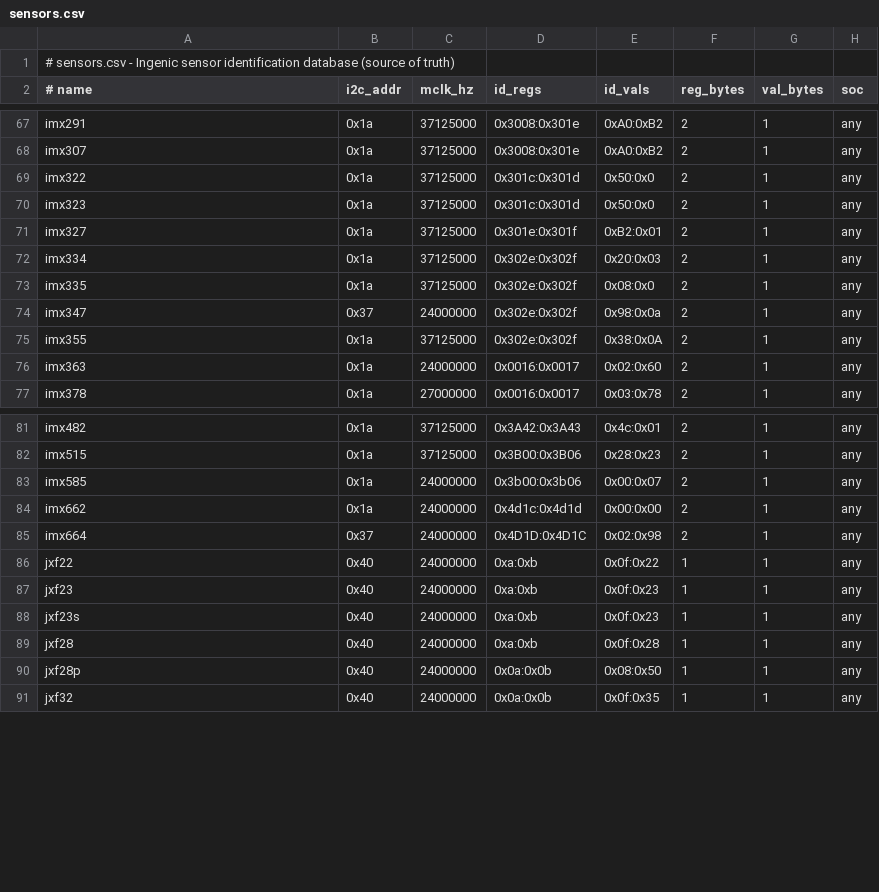
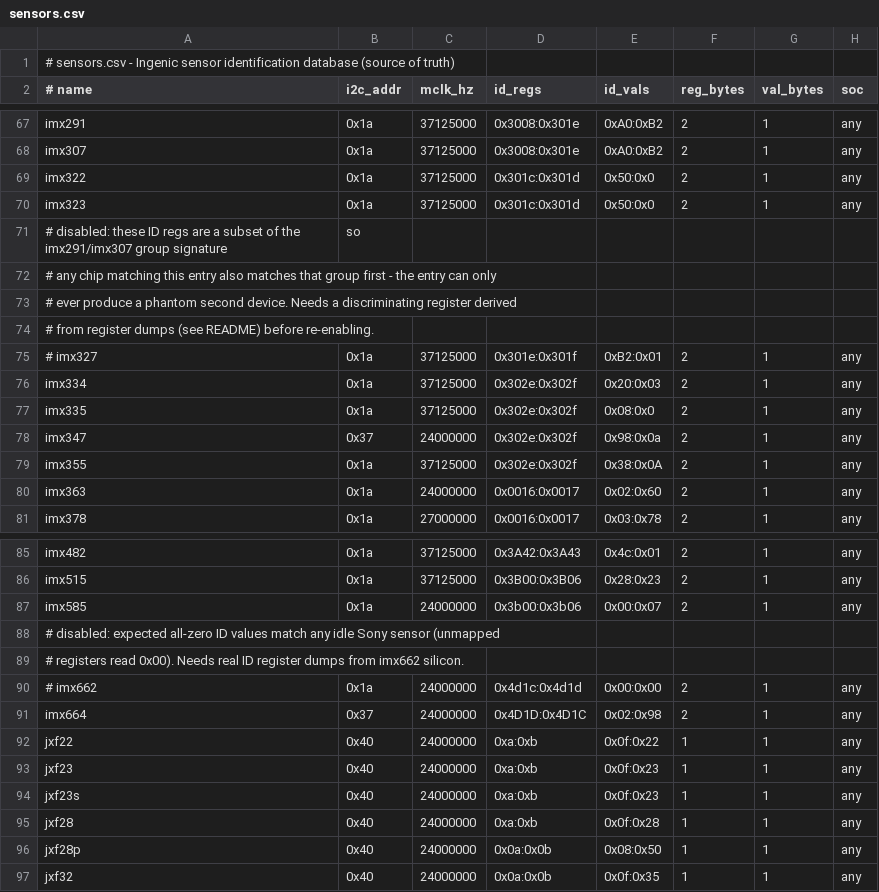
Before and after one commit to thingino/sensor-info, a CSV file: sensors.csv, drawn as a sheet; only a part is shown, gaps mark what is left out.

Commit message:
table: disable the imx327 and imx662 entries
Both are unsound by our own table logic, independent of any external
source: imx327's ID registers are a strict subset of the imx291/307
group signature, so any chip matching it has already matched that
group - the entry can only ever manufacture a phantom second device
(seen on every imx307 board). imx662 expects all-zero ID values,
which any idle Sony sensor returns for unmapped registers. Both stay
in sensors.csv commented out, waiting on discriminating registers
derived from silicon dumps.

```diff
--- a/sensors.csv
+++ b/sensors.csv
@@ -70,3 +70,7 @@ imx322,0x1a,37125000,0x301c:0x301d,0x50:0x0,2,1,any
 imx323,0x1a,37125000,0x301c:0x301d,0x50:0x0,2,1,any
-imx327,0x1a,37125000,0x301e:0x301f,0xB2:0x01,2,1,any
+# disabled: these ID regs are a subset of the imx291/imx307 group signature, so
+# any chip matching this entry also matches that group first - the entry can only
+# ever produce a phantom second device. Needs a discriminating register derived
+# from register dumps (see README) before re-enabling.
+# imx327,0x1a,37125000,0x301e:0x301f,0xB2:0x01,2,1,any
 imx334,0x1a,37125000,0x302e:0x302f,0x20:0x03,2,1,any
@@ -83,3 +87,5 @@ imx515,0x1a,37125000,0x3B00:0x3B06,0x28:0x23,2,1,any
 imx585,0x1a,24000000,0x3b00:0x3b06,0x00:0x07,2,1,any
-imx662,0x1a,24000000,0x4d1c:0x4d1d,0x00:0x00,2,1,any
+# disabled: expected all-zero ID values match any idle Sony sensor (unmapped
+# registers read 0x00). Needs real ID register dumps from imx662 silicon.
+# imx662,0x1a,24000000,0x4d1c:0x4d1d,0x00:0x00,2,1,any
 imx664,0x37,24000000,0x4D1D:0x4D1C,0x02:0x98,2,1,any
```
Also changed, not shown: 1 other file.
